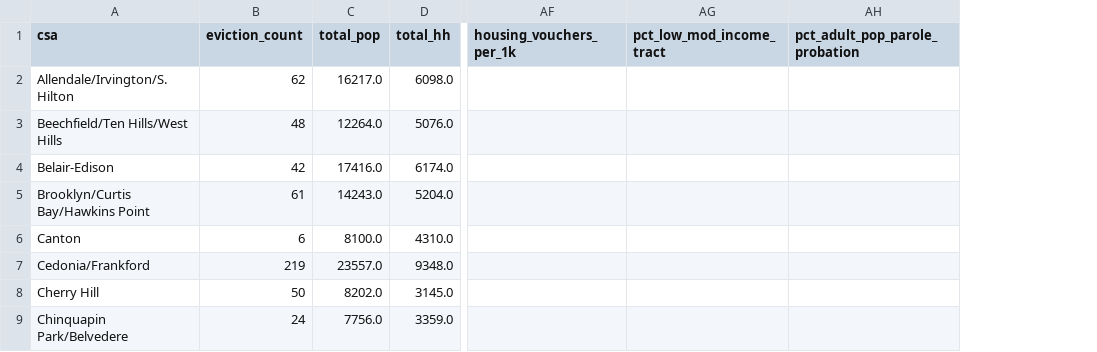
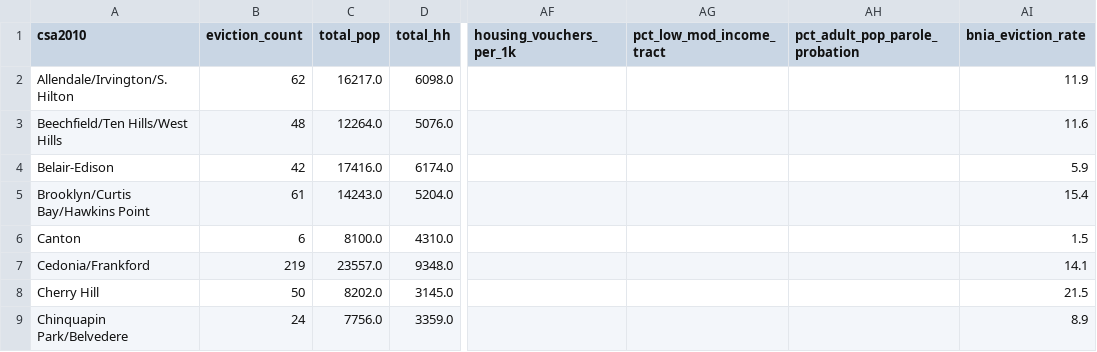
Before and after one commit to cofundable/eviction-prevention, a CSV file: public/downloads/csa_features.csv, drawn as a sheet; only a part is shown, gaps mark what is left out; the diff names each change by its address in the sheet, - before the commit and + after, or states it on an @@ line.

Commit message:
Fix scatter plots and api docs (#23)
* feat: Adds BNIA stats to D1 seed script
* feat: Adds BNIA stats to CSV downloads
* fix: Scatterplots by reading from CSV downloads
* docs: Fixes outdated API docs

```diff
--- a/public/downloads/csa_features.csv
+++ b/public/downloads/csa_features.csv
+column AI (bnia_eviction_rate), rows 2-9: 11.9 | 11.6 | 5.9 | 15.4 | 1.5 | 14.1 | 21.5 | 8.9
-A1: csa
+A1: csa2010
```
Also changed, not shown: 9 other files.
